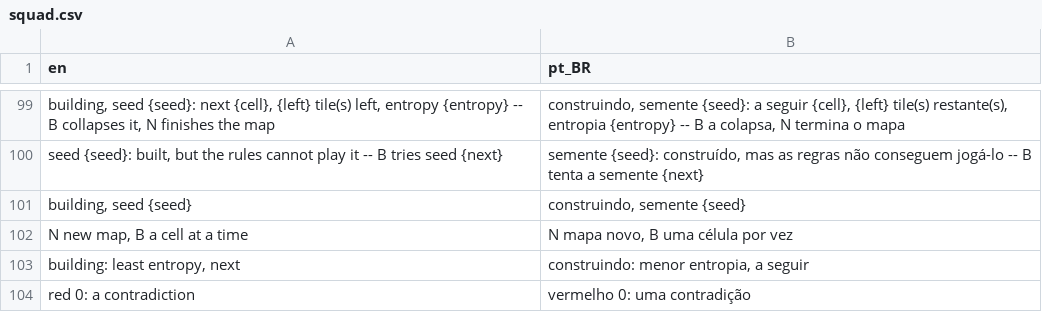
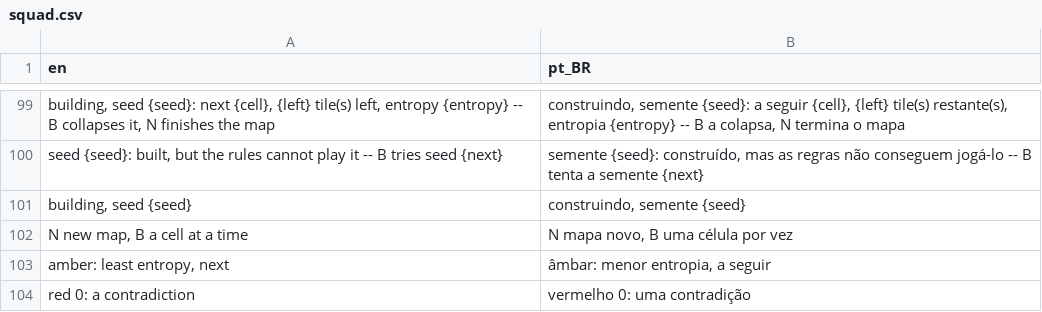
Before and after one commit to boscocp/game-ai-kit, a CSV file: godot/locale/squad.csv, drawn as a sheet; only a part is shown, gaps mark what is left out; removed rows and columns are numbered as before the commit, all else as after; the diff names each change by its address in the sheet, - before the commit and + after, or states it on an @@ line.

Commit message:
fix: T96, the legend's amber line fits in pt-BR (wave 142)
The pt-BR line ran off the window at x=1281 in test-demo-overlays; it now names the tint, as the other legend lines do.

```diff
--- a/godot/locale/squad.csv
+++ b/godot/locale/squad.csv
-row 103: building: least entropy, next | construindo: menor entropia, a seguir
+row 103: amber: least entropy, next | âmbar: menor entropia, a seguir
```
Also changed, not shown: 2 other files.
